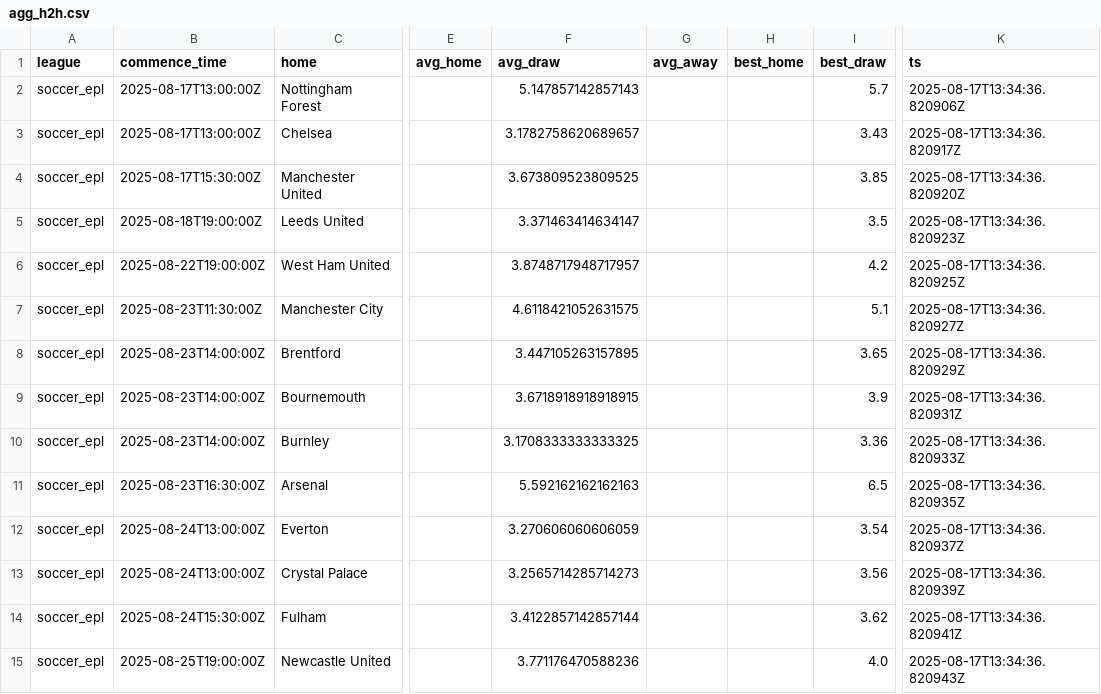
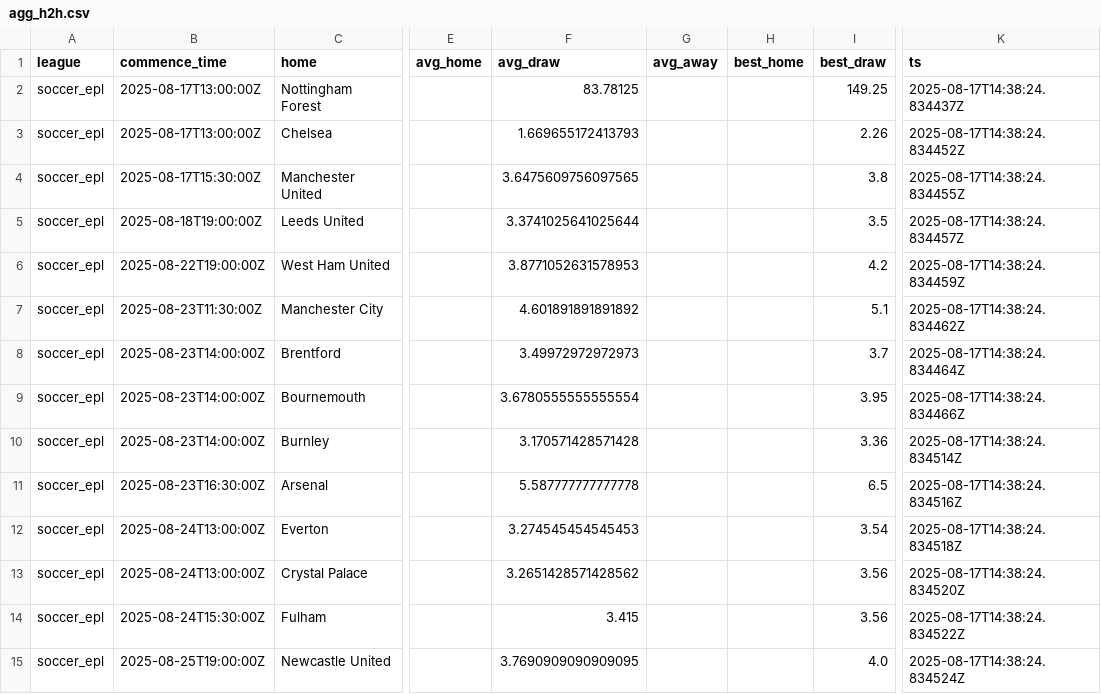
Before and after one commit to victormso-create/ev-football-agents, a CSV file: data/agg_h2h.csv, drawn as a sheet; only a part is shown, gaps mark what is left out; the diff names each change by its address in the sheet, - before the commit and + after, or states it on an @@ line.

```diff
--- a/data/agg_h2h.csv
+++ b/data/agg_h2h.csv
-F2 (avg_draw): 5.147857142857143
+F2 (avg_draw): 83.78125
-I2 (best_draw): 5.7
+I2 (best_draw): 149.25
-K2 (ts): 2025-08-17T13:34:36.820906Z
+K2 (ts): 2025-08-17T14:38:24.834437Z
-F3 (avg_draw): 3.1782758620689657
+F3 (avg_draw): 1.669655172413793
-I3 (best_draw): 3.43
+I3 (best_draw): 2.26
-K3 (ts): 2025-08-17T13:34:36.820917Z
+K3 (ts): 2025-08-17T14:38:24.834452Z
-F4 (avg_draw): 3.673809523809525
+F4 (avg_draw): 3.6475609756097565
-I4 (best_draw): 3.85
+I4 (best_draw): 3.8
-K4 (ts): 2025-08-17T13:34:36.820920Z
+K4 (ts): 2025-08-17T14:38:24.834455Z
-F5 (avg_draw): 3.371463414634147
+F5 (avg_draw): 3.3741025641025644
-K5 (ts): 2025-08-17T13:34:36.820923Z
+K5 (ts): 2025-08-17T14:38:24.834457Z
-F6 (avg_draw): 3.8748717948717957
+F6 (avg_draw): 3.8771052631578953
-K6 (ts): 2025-08-17T13:34:36.820925Z
+K6 (ts): 2025-08-17T14:38:24.834459Z
-F7 (avg_draw): 4.6118421052631575
+F7 (avg_draw): 4.601891891891892
-K7 (ts): 2025-08-17T13:34:36.820927Z
+K7 (ts): 2025-08-17T14:38:24.834462Z
-F8 (avg_draw): 3.447105263157895
+F8 (avg_draw): 3.49972972972973
-I8 (best_draw): 3.65
+I8 (best_draw): 3.7
-K8 (ts): 2025-08-17T13:34:36.820929Z
+K8 (ts): 2025-08-17T14:38:24.834464Z
-F9 (avg_draw): 3.6718918918918915
+F9 (avg_draw): 3.6780555555555554
-I9 (best_draw): 3.9
+I9 (best_draw): 3.95
-K9 (ts): 2025-08-17T13:34:36.820931Z
+K9 (ts): 2025-08-17T14:38:24.834466Z
-F10 (avg_draw): 3.1708333333333325
+F10 (avg_draw): 3.170571428571428
-K10 (ts): 2025-08-17T13:34:36.820933Z
+K10 (ts): 2025-08-17T14:38:24.834514Z
-F11 (avg_draw): 5.592162162162163
+F11 (avg_draw): 5.587777777777778
-K11 (ts): 2025-08-17T13:34:36.820935Z
+K11 (ts): 2025-08-17T14:38:24.834516Z
-F12 (avg_draw): 3.270606060606059
+F12 (avg_draw): 3.274545454545453
-K12 (ts): 2025-08-17T13:34:36.820937Z
+K12 (ts): 2025-08-17T14:38:24.834518Z
-F13 (avg_draw): 3.2565714285714273
+F13 (avg_draw): 3.2651428571428562
-K13 (ts): 2025-08-17T13:34:36.820939Z
+K13 (ts): 2025-08-17T14:38:24.834520Z
-F14 (avg_draw): 3.4122857142857144
+F14 (avg_draw): 3.415
-I14 (best_draw): 3.62
+I14 (best_draw): 3.56
-K14 (ts): 2025-08-17T13:34:36.820941Z
+K14 (ts): 2025-08-17T14:38:24.834522Z
-F15 (avg_draw): 3.771176470588236
+F15 (avg_draw): 3.7690909090909095
-K15 (ts): 2025-08-17T13:34:36.820943Z
+K15 (ts): 2025-08-17T14:38:24.834524Z
```
Also changed, not shown: data/export_for_excel.csv, 1 other file.
